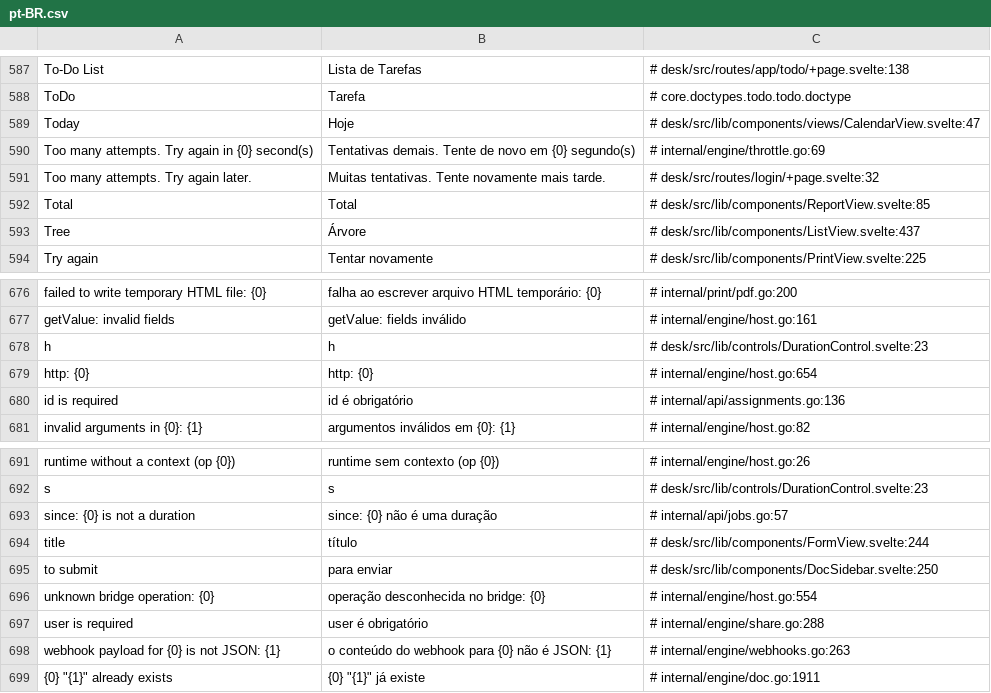
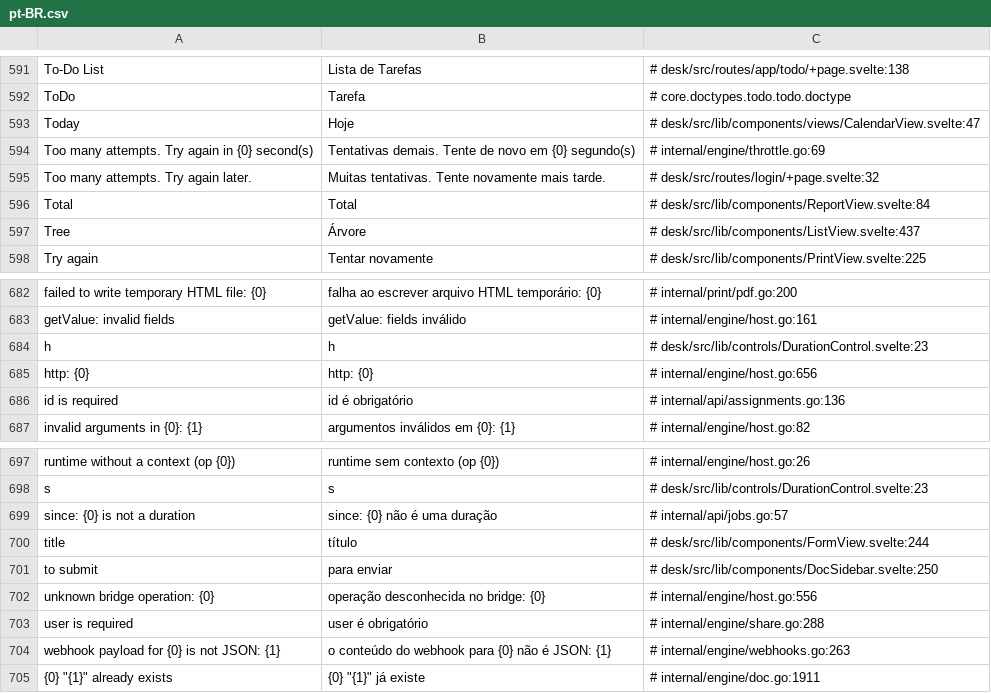
Before and after one commit to jrvidotti/ddcore, a CSV file: core/translations/pt-BR.csv, drawn as a sheet; only a part is shown, gaps mark what is left out; the diff covers the shown part only.

```diff
--- a/core/translations/pt-BR.csv
+++ b/core/translations/pt-BR.csv
@@ -591,3 +595,3 @@ Too many attempts. Try again in {0} second(s),Tentativas demais. Tente de novo e
 Too many attempts. Try again later.,Muitas tentativas. Tente novamente mais tarde.,# desk/src/routes/login/+page.svelte:32
-Total,Total,# desk/src/lib/components/ReportView.svelte:85
+Total,Total,# desk/src/lib/components/ReportView.svelte:84
 Tree,Árvore,# desk/src/lib/components/ListView.svelte:437
@@ -678,3 +684,3 @@ getValue: invalid fields,getValue: fields inválido,# internal/engine/host.go:16
 h,h,# desk/src/lib/controls/DurationControl.svelte:23
-http: {0},http: {0},# internal/engine/host.go:654
+http: {0},http: {0},# internal/engine/host.go:656
 id is required,id é obrigatório,# internal/api/assignments.go:136
@@ -695,3 +701,3 @@ title,título,# desk/src/lib/components/FormView.svelte:244
 to submit,para enviar,# desk/src/lib/components/DocSidebar.svelte:250
-unknown bridge operation: {0},operação desconhecida no bridge: {0},# internal/engine/host.go:554
+unknown bridge operation: {0},operação desconhecida no bridge: {0},# internal/engine/host.go:556
 user is required,user é obrigatório,# internal/engine/share.go:288
```
Also changed, not shown: 6 added rows and 6 edited cells elsewhere in this file, 15 other files.
